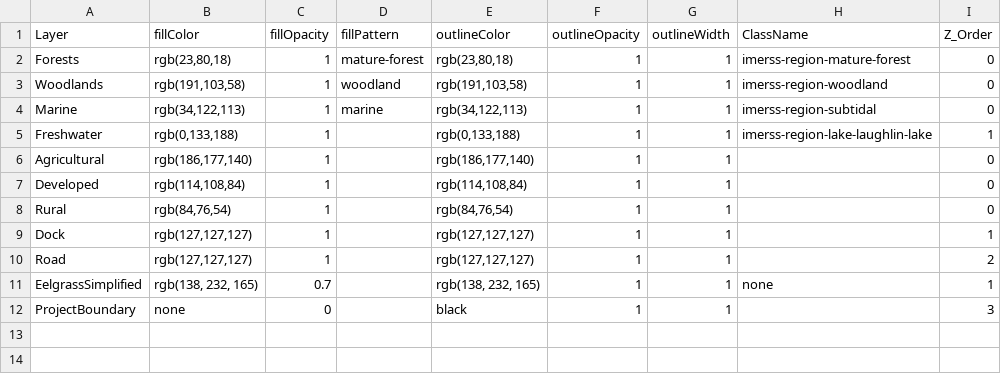
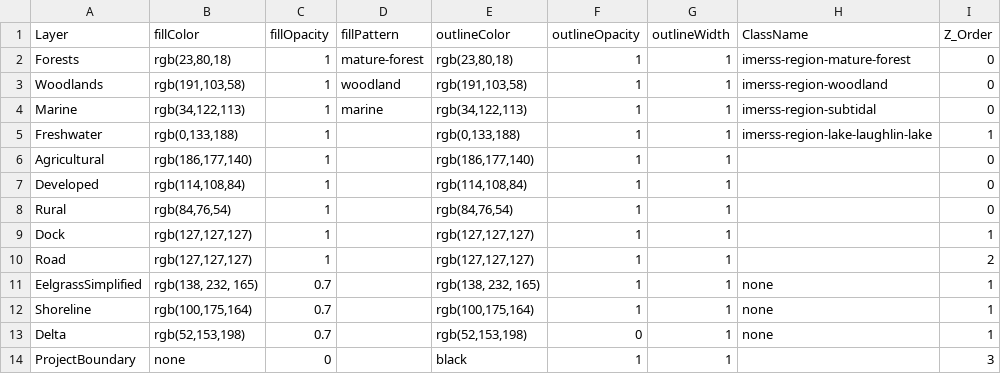
Before and after one commit to IMERSS/xetthecum-storymap-story, a CSV file: tabular_data/communityStyling.csv, drawn as a sheet; the diff names each change by its address in the sheet, - before the commit and + after, or states it on an @@ line.

Commit message:
Updated community styling to include the shoreline and delta with 0.7 opacity.

```diff
--- a/tabular_data/communityStyling.csv
+++ b/tabular_data/communityStyling.csv
+row 12: Shoreline | rgb(100,175,164) | 0.7 |  | rgb(100,175,164) | 1 | 1 | none | 1
+row 13: Delta | rgb(52,153,198) | 0.7 |  | rgb(52,153,198) | 0 | 1 | none | 1
```
